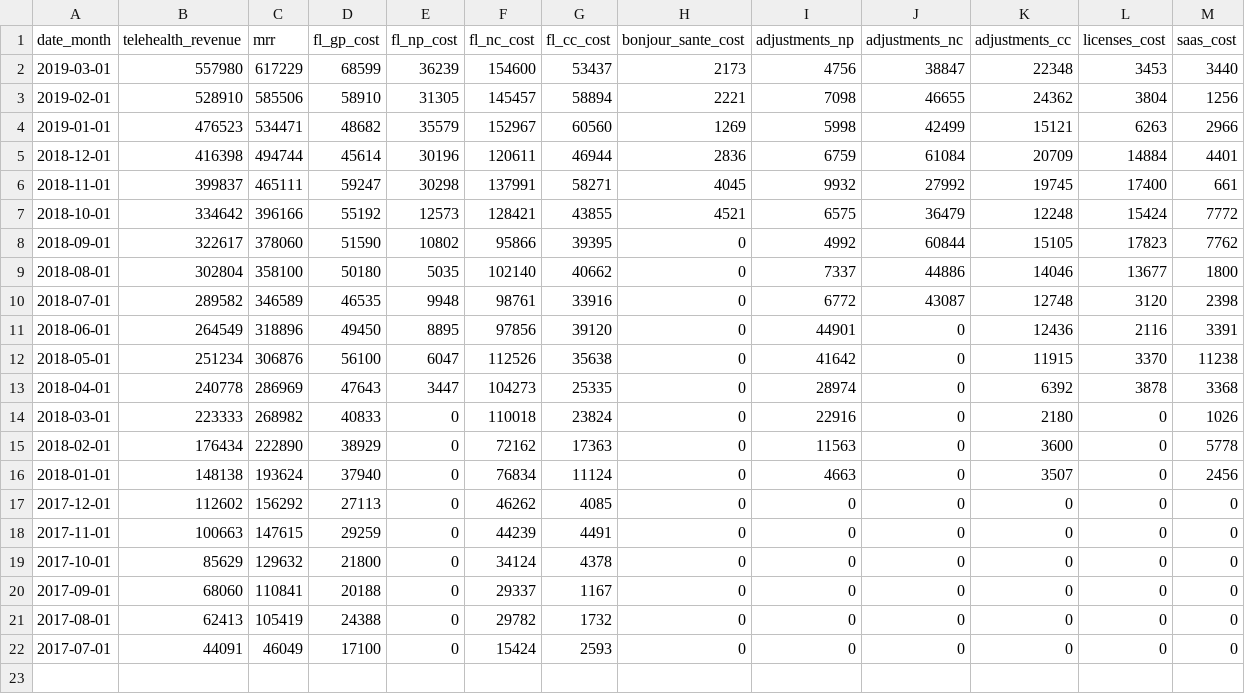
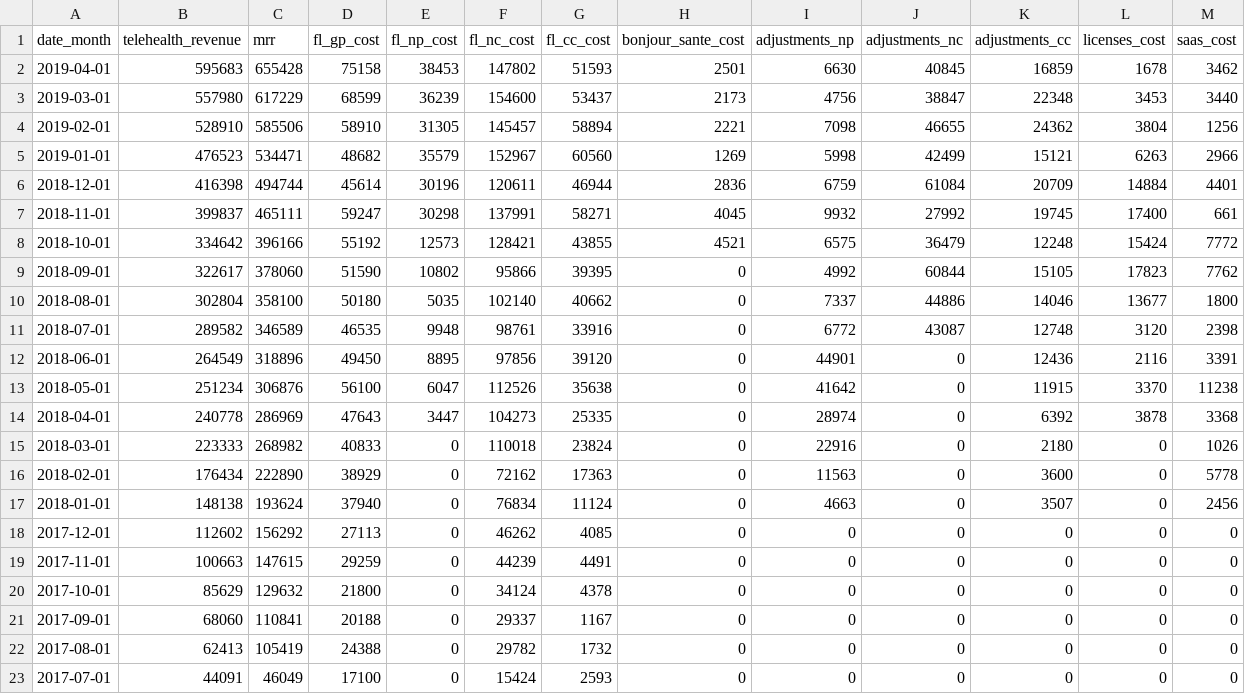
Before and after one commit to dialoguemd/tap-hubspot, a CSV file: data/data_finance_revenue_and_costs_monthly.csv, drawn as a sheet; the diff names each change by its address in the sheet, - before the commit and + after, or states it on an @@ line.

Commit message:
feat: update data for april review (#369)
* feat: update data for april review

* fix wrong allocation

* fix response time issues

```diff
--- a/data/data_finance_revenue_and_costs_monthly.csv
+++ b/data/data_finance_revenue_and_costs_monthly.csv
+row 2: 2019-04-01 | 595683 | 655428 | 75158 | 38453 | 147802 | 51593 | 2501 | 6630 | 40845 | 16859 | 1678 | 3462
```
Also changed, not shown: data/data_eae_compensation_percentage_monthly.csv, data/data_finance_rampup_costs.csv, 4 other files.
